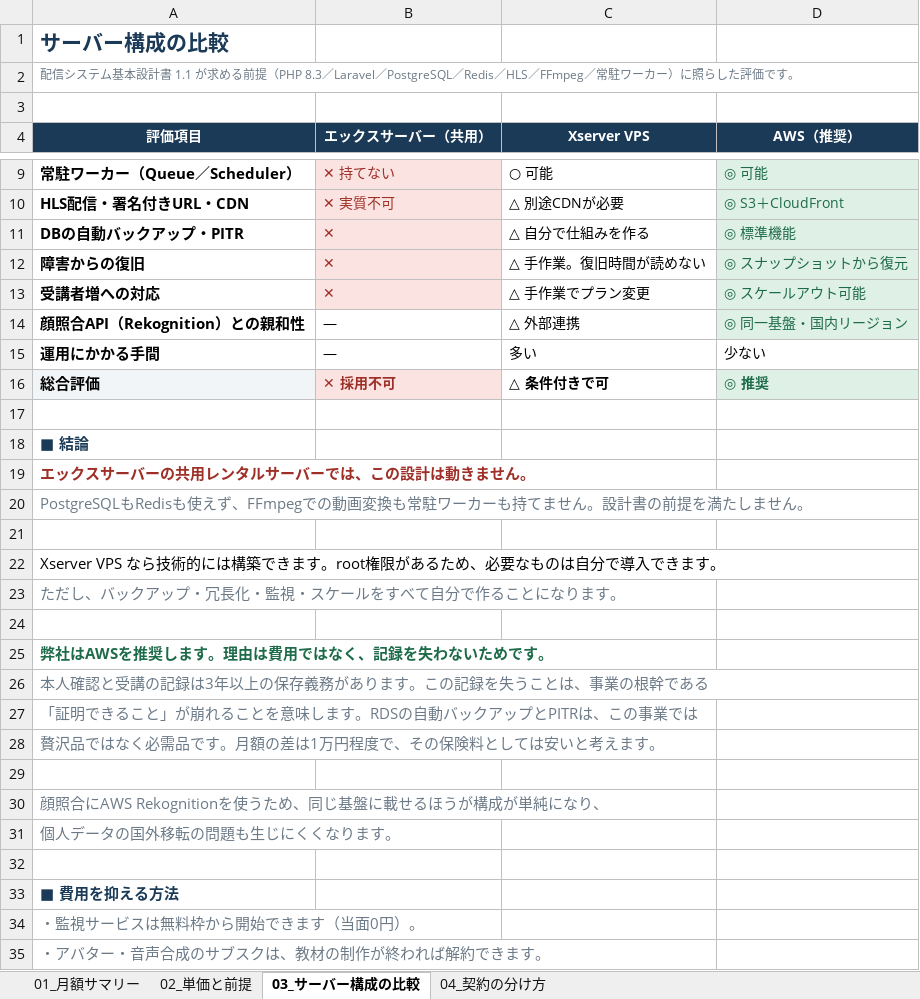
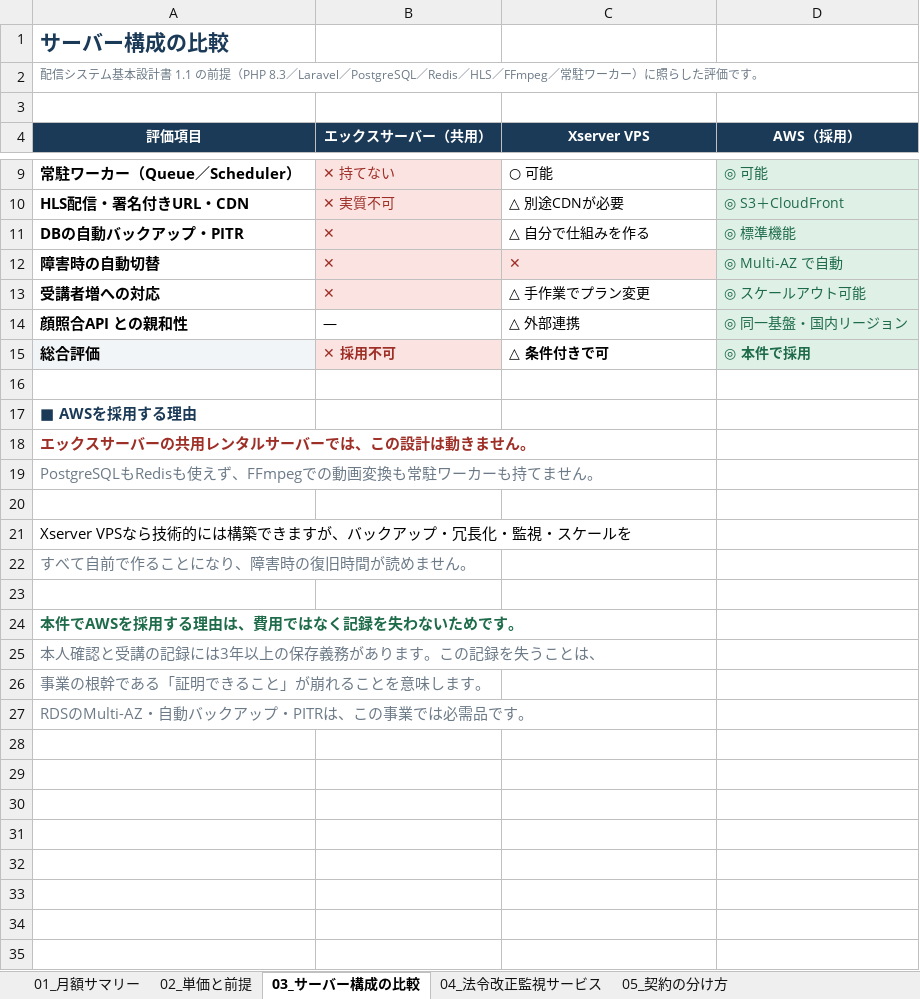
Before and after one commit to fujiwara-superior/-, an Excel workbook: running/聖建様_ランニングコスト明細.xlsx, sheet 03_サーバー構成の比較, drawn as a sheet; only a part is shown, gaps mark what is left out; values as stored, in another font and other column widths than the file's, no borders; removed rows and columns are numbered as before the commit, all else as after; the diff covers the shown part only; the diff names each change by its address in the sheet, - before the commit and + after, or states it on an @@ line.

```diff
--- a/running/聖建様_ランニングコスト明細.xlsx (sheet 03_サーバー構成の比較)
+++ b/running/聖建様_ランニングコスト明細.xlsx (sheet 03_サーバー構成の比較)
-sheet tab: 04_契約の分け方
+sheet tab: 04_法令改正監視サービス
+sheet tab: 05_契約の分け方
-A2 (評価項目): …計書 1.1 が求める前提（PHP…
+A2 (評価項目): …計書 1.1 の前提（PHP…
-D4: AWS（推奨）
+D4: AWS（採用）
-row 12: 障害からの復旧 | ✕ | △ 手作業。復旧時間が読めない | ◎ スナップショットから復元
+row 12: 障害時の自動切替 | ✕ | ✕ | ◎ Multi-AZ で自動
-A14 (評価項目): 顔照合API（Rekognition）との親和性
+A14 (評価項目): 顔照合API との親和性
-row 15: 運用にかかる手間 | ― | 多い | 少ない
-D15 (AWS（採用）): ◎ 推奨
+D15 (AWS（採用）): ◎ 本件で採用
-A17 (評価項目): ■ 結論
+A17 (評価項目): ■ AWSを採用する理由
-A19 (評価項目): …ません。設計書の前提を満たしません。
+A19 (評価項目): …ません。
-A21 (評価項目): …できます。root権限があるため、必要なものは自分で導入できます。
+A21 (評価項目): …できますが、バックアップ・冗長化・監視・スケールを
-A22 (評価項目): ただし、バックアップ・冗長化・監視・スケールをすべて自分で作ることになります。
+A22 (評価項目): すべて自前で作ることになり、障害時の復旧時間が読めません。
-A24 (評価項目): 弊社はAWSを推奨します。理由は費用ではなく、記録を失わないためです。
+A24 (評価項目): 本件でAWSを採用する理由は、費用ではなく記録を失わないためです。
-A25 (評価項目): 本人確認と受講の記録は3年以上の保存義務があります。この記録を失うことは、事業の根幹である
+A25 (評価項目): 本人確認と受講の記録には3年以上の保存義務があります。この記録を失うことは、
-A26 (評価項目): 「証明できること」が崩れることを意味します。RDSの自動バックアップとPITRは、この事業では
+A26 (評価項目): 事業の根幹である「証明できること」が崩れることを意味します。
-A27 (評価項目): 贅沢品ではなく必需品です。月額の差は1万円程度で、その保険料としては安いと考えます。
+A27 (評価項目): RDSのMulti-AZ・自動バックアップ・PITRは、この事業では必需品です。
-row 29: (empty)
-row 30: 顔照合にAWS Rekognitionを使うため、同じ基盤に載せるほうが構成が単純になり、
-row 31: 個人データの国外移転の問題も生じにくくなります。
-row 32: (empty)
-row 33: ■ 費用を抑える方法
-row 34: ・監視サービスは無料枠から開始できます（当面0円）。
-row 35: ・アバター・音声合成のサブスクは、教材の制作が終われば解約できます。
```
Also changed, not shown: 2 removed rows and 3 edited cells elsewhere in this sheet, sheet 02_単価と前提, sheet 01_月額サマリー, sheet 04_法令改正監視サービス, formulas that keep their value, quote/聖建様_概算見積書・注文書.xlsx, 5 other files.
